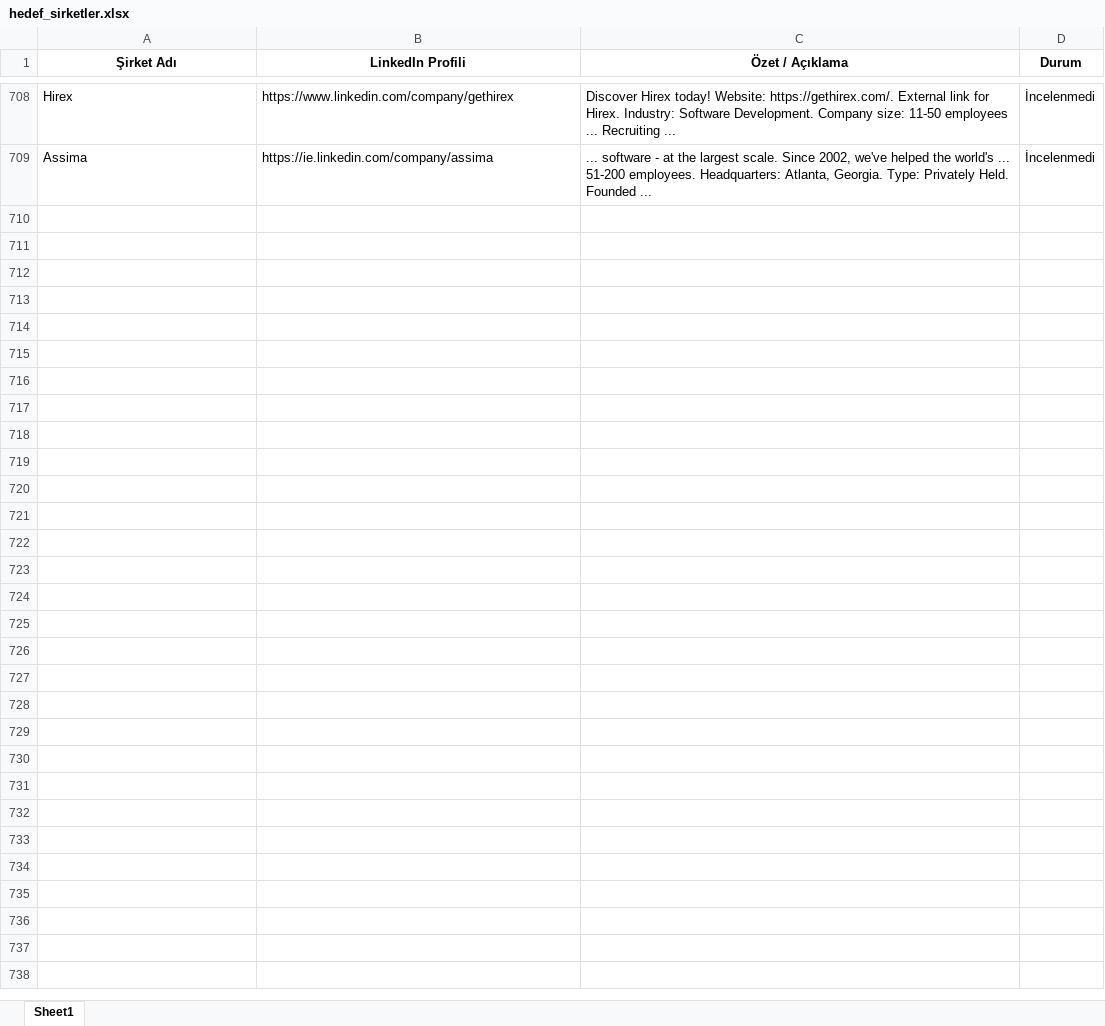
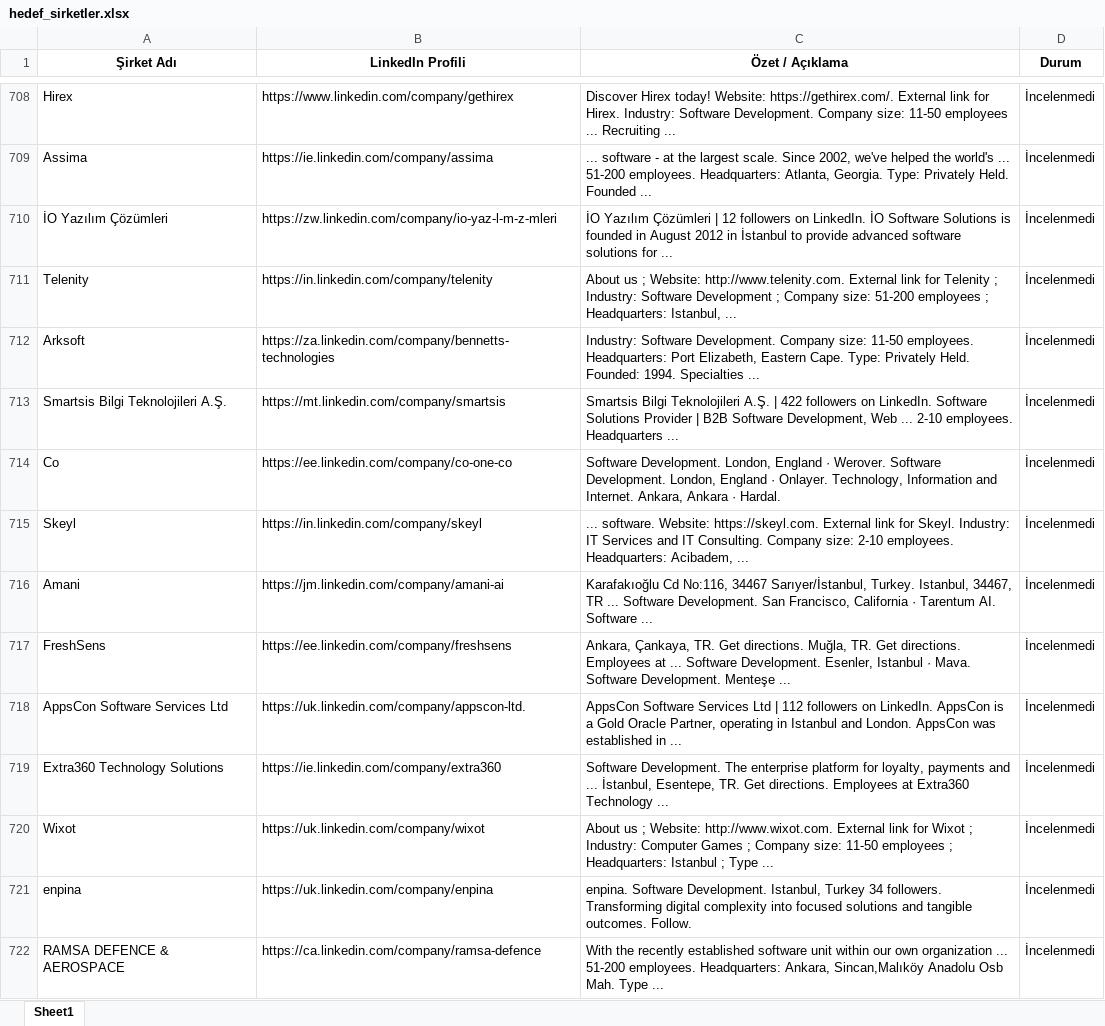
Before and after one commit to begumaLakus/opportunity-radar, an Excel workbook: hedef_sirketler.xlsx, sheet Sheet1, drawn as a sheet; only a part is shown, gaps mark what is left out; values as stored, in another font and other column widths than the file's, no borders; the diff covers the shown part only; the diff names each change by its address in the sheet, - before the commit and + after, or states it on an @@ line.

```diff
--- a/hedef_sirketler.xlsx (sheet Sheet1)
+++ b/hedef_sirketler.xlsx (sheet Sheet1)
+row 710: İO Yazılım Çözümleri | https://zw.linkedin.com/company/io-yaz-l-m-z-mleri | İO Yazılım Çözümleri | 12 followers on LinkedIn. İO Software Solutions is founded in August 2012 in İstanbul to provide advanced software solutions for ... | İncelenmedi
+row 711: Telenity | https://in.linkedin.com/company/telenity | About us ; Website: http://www.telenity.com. External link for Telenity ; Industry: Software Development ; Company size: 51-200 employees ; Headquarters: Istanbul, ... | İncelenmedi
+row 712: Arksoft | https://za.linkedin.com/company/bennetts-technologies | Industry: Software Development. Company size: 11-50 employees. Headquarters: Port Elizabeth, Eastern Cape. Type: Privately Held. Founded: 1994. Specialties ... | İncelenmedi
+row 713: Smartsis Bilgi Teknolojileri A.Ş. | https://mt.linkedin.com/company/smartsis | Smartsis Bilgi Teknolojileri A.Ş. | 422 followers on LinkedIn. Software Solutions Provider | B2B Software Development, Web ... 2-10 employees. Headquarters ... | İncelenmedi
+row 714: Co | https://ee.linkedin.com/company/co-one-co | Software Development. London, England · Werover. Software Development. London, England · Onlayer. Technology, Information and Internet. Ankara, Ankara · Hardal. | İncelenmedi
+row 715: Skeyl | https://in.linkedin.com/company/skeyl | ... software. Website: https://skeyl.com. External link for Skeyl. Industry: IT Services and IT Consulting. Company size: 2-10 employees. Headquarters: Acibadem, ... | İncelenmedi
+row 716: Amani | https://jm.linkedin.com/company/amani-ai | Karafakıoğlu Cd No:116, 34467 Sarıyer/İstanbul, Turkey. Istanbul, 34467, TR ... Software Development. San Francisco, California · Tarentum AI. Software ... | İncelenmedi
+row 717: FreshSens | https://ee.linkedin.com/company/freshsens | Ankara, Çankaya, TR. Get directions. Muğla, TR. Get directions. Employees at ... Software Development. Esenler, Istanbul · Mava. Software Development. Menteşe ... | İncelenmedi
+row 718: AppsCon Software Services Ltd | https://uk.linkedin.com/company/appscon-ltd. | AppsCon Software Services Ltd | 112 followers on LinkedIn. AppsCon is a Gold Oracle Partner, operating in Istanbul and London. AppsCon was established in ... | İncelenmedi
+row 719: Extra360 Technology Solutions | https://ie.linkedin.com/company/extra360 | Software Development. The enterprise platform for loyalty, payments and ... İstanbul, Esentepe, TR. Get directions. Employees at Extra360 Technology ... | İncelenmedi
+row 720: Wixot | https://uk.linkedin.com/company/wixot | About us ; Website: http://www.wixot.com. External link for Wixot ; Industry: Computer Games ; Company size: 11-50 employees ; Headquarters: Istanbul ; Type ... | İncelenmedi
+row 721: enpina | https://uk.linkedin.com/company/enpina | enpina. Software Development. Istanbul, Turkey 34 followers. Transforming digital complexity into focused solutions and tangible outcomes. Follow. | İncelenmedi
+row 722: RAMSA DEFENCE & AEROSPACE | https://ca.linkedin.com/company/ramsa-defence | With the recently established software unit within our own organization ... 51-200 employees. Headquarters: Ankara, Sincan,Malıköy Anadolu Osb Mah. Type ... | İncelenmedi
```
Also changed, not shown: 13 added rows elsewhere in this sheet, 2 other files.
